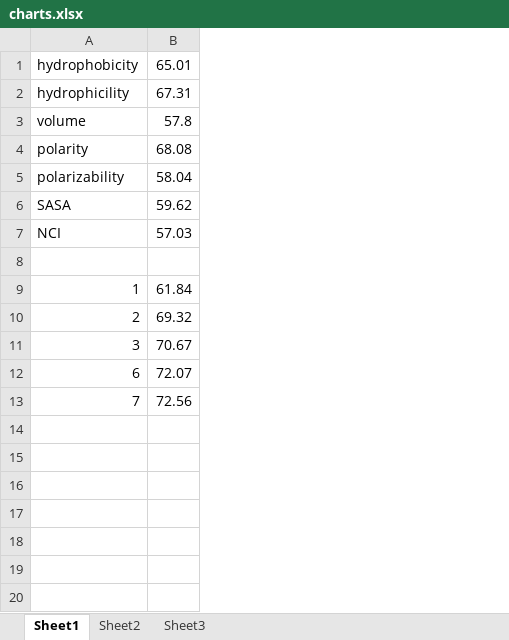
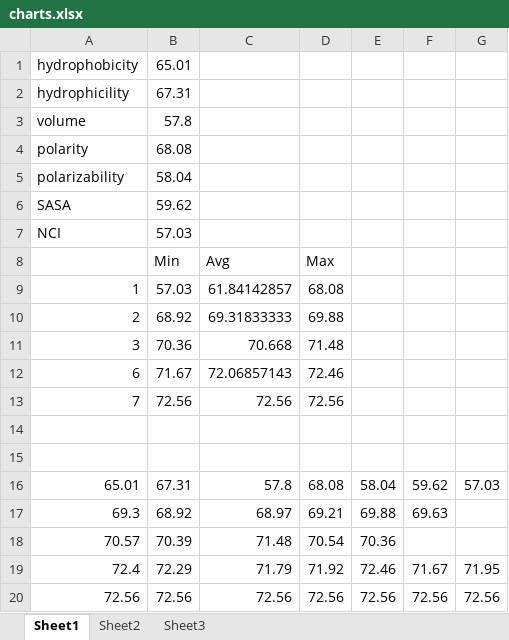
Before and after one commit to azylman/protein-website, an Excel workbook: poster/charts.xlsx, sheet Sheet1, drawn as a sheet; values as stored, in another font and other column widths than the file's, no borders; charts and pictures not drawn; removed rows and columns are numbered as before the commit, all else as after; the diff names each change by its address in the sheet, - before the commit and + after, or states it on an @@ line.

Commit message:
updated the other chart to contain min, max, and avg accuracies

```diff
--- a/poster/charts.xlsx (sheet Sheet1)
+++ b/poster/charts.xlsx (sheet Sheet1)
+column C, empty
+column D, empty
+column E, empty
+column F, empty
+column G, empty
+row 8:  | Min | Avg | Max
+row 9: 1 | 57.03 | 61.84142857 | 68.08
+row 10: 2 | 68.92 | 69.31833333 | 69.88
+row 11: 3 | 70.36 | 70.668 | 71.48
+row 12: 6 | 71.67 | 72.06857143 | 72.46
-row 15: 1 | 61.84
+row 15: (empty)
-row 10: 2 | 69.32
-row 11: 3 | 70.67
-row 12: 6 | 72.07
+row 16: 65.01 | 67.31 | 57.8 | 68.08 | 58.04 | 59.62 | 57.03
+row 17: 69.3 | 68.92 | 68.97 | 69.21 | 69.88 | 69.63
+row 18: 70.57 | 70.39 | 71.48 | 70.54 | 70.36
+row 19: 72.4 | 72.29 | 71.79 | 71.92 | 72.46 | 71.67 | 71.95
+row 20: 72.56 | 72.56 | 72.56 | 72.56 | 72.56 | 72.56 | 72.56
```
Also changed, not shown: charts or pictures, 2 other files.
